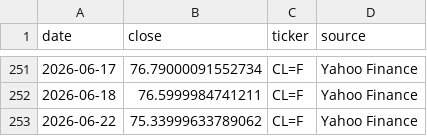
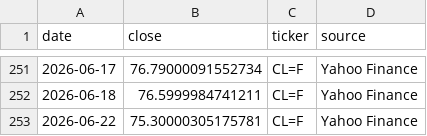
Before and after one commit to dariajkim-star/oilprice, a CSV file: data/yahoo_finance_wti.csv, drawn as a sheet; only a part is shown, gaps mark what is left out.

```diff
--- a/data/yahoo_finance_wti.csv
+++ b/data/yahoo_finance_wti.csv
@@ -252,2 +252,2 @@
 2026-06-18,76.5999984741211,CL=F,Yahoo Finance
-2026-06-22,75.33999633789062,CL=F,Yahoo Finance
+2026-06-22,75.30000305175781,CL=F,Yahoo Finance
```
Also changed, not shown: data/brent_wti_spread.csv, data/macro_snapshot.csv, 7 other files.
